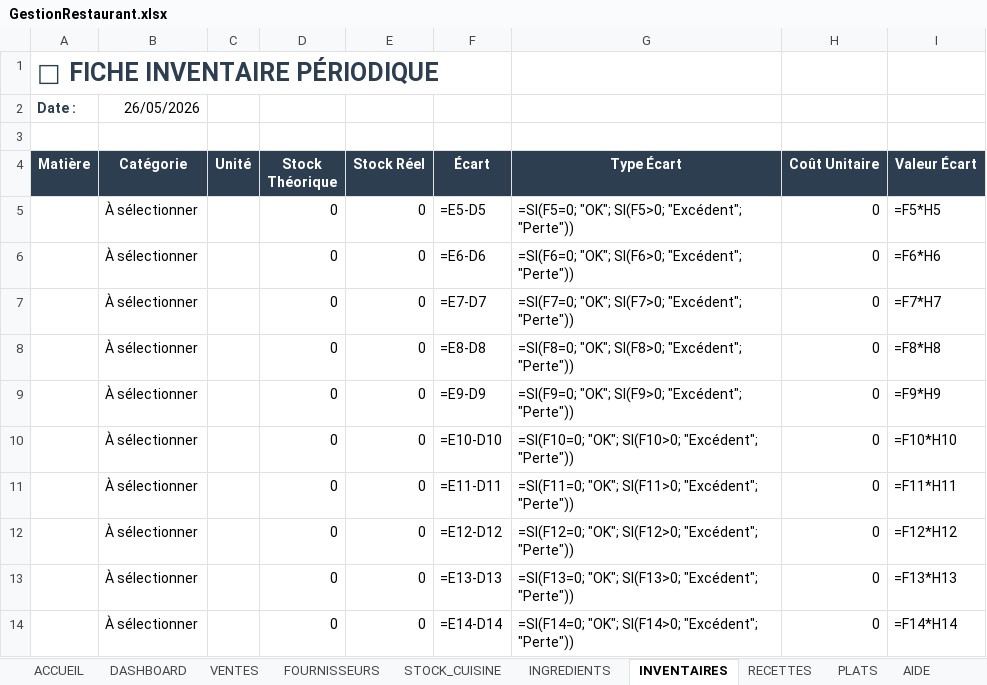
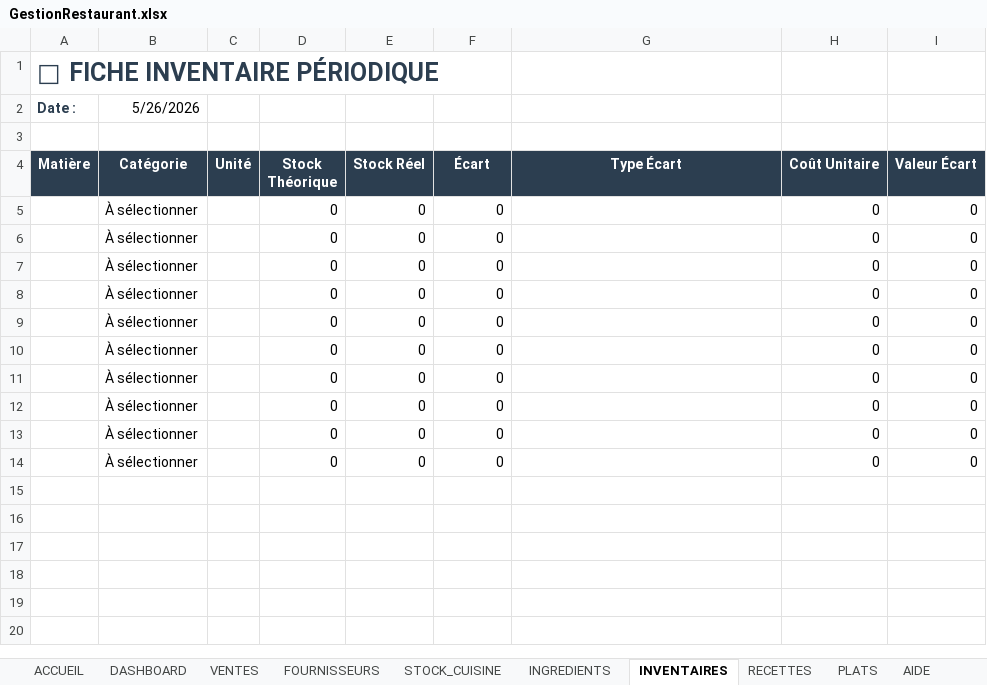
Before and after one commit to zorobal/Application-Excel-de-Gestion-de-Restaurant, an Excel workbook: GestionRestaurant.xlsx, sheet INVENTAIRES, drawn as a sheet; values as stored, in another font and other column widths than the file's, no borders; formulas without a stored value are shown as written; the diff names each change by its address in the sheet, - before the commit and + after, or states it on an @@ line.

```diff
--- a/GestionRestaurant.xlsx (sheet INVENTAIRES)
+++ b/GestionRestaurant.xlsx (sheet INVENTAIRES)
-B2 (Catégorie): 26/05/2026
+B2 (Catégorie): 5/26/2026
-F5 (Écart): =E5-D5
+F5 (Écart): 0
-G5 (Type Écart): =SI(F5=0; "OK"; SI(F5>0; "Excédent"; "Perte"))
+G5 (Type Écart): (empty)
-I5 (Valeur Écart): =F5*H5
+I5 (Valeur Écart): 0
-F6 (Écart): =E6-D6
+F6 (Écart): 0
-G6 (Type Écart): =SI(F6=0; "OK"; SI(F6>0; "Excédent"; "Perte"))
+G6 (Type Écart): (empty)
-I6 (Valeur Écart): =F6*H6
+I6 (Valeur Écart): 0
-F7 (Écart): =E7-D7
+F7 (Écart): 0
-G7 (Type Écart): =SI(F7=0; "OK"; SI(F7>0; "Excédent"; "Perte"))
+G7 (Type Écart): (empty)
-I7 (Valeur Écart): =F7*H7
+I7 (Valeur Écart): 0
-F8 (Écart): =E8-D8
+F8 (Écart): 0
-G8 (Type Écart): =SI(F8=0; "OK"; SI(F8>0; "Excédent"; "Perte"))
+G8 (Type Écart): (empty)
-I8 (Valeur Écart): =F8*H8
+I8 (Valeur Écart): 0
-F9 (Écart): =E9-D9
+F9 (Écart): 0
-G9 (Type Écart): =SI(F9=0; "OK"; SI(F9>0; "Excédent"; "Perte"))
+G9 (Type Écart): (empty)
-I9 (Valeur Écart): =F9*H9
+I9 (Valeur Écart): 0
-F10 (Écart): =E10-D10
+F10 (Écart): 0
-G10 (Type Écart): =SI(F10=0; "OK"; SI(F10>0; "Excédent"; "Perte"))
+G10 (Type Écart): (empty)
-I10 (Valeur Écart): =F10*H10
+I10 (Valeur Écart): 0
-F11 (Écart): =E11-D11
+F11 (Écart): 0
-G11 (Type Écart): =SI(F11=0; "OK"; SI(F11>0; "Excédent"; "Perte"))
+G11 (Type Écart): (empty)
-I11 (Valeur Écart): =F11*H11
+I11 (Valeur Écart): 0
-F12 (Écart): =E12-D12
+F12 (Écart): 0
-G12 (Type Écart): =SI(F12=0; "OK"; SI(F12>0; "Excédent"; "Perte"))
+G12 (Type Écart): (empty)
-I12 (Valeur Écart): =F12*H12
+I12 (Valeur Écart): 0
-F13 (Écart): =E13-D13
+F13 (Écart): 0
-G13 (Type Écart): =SI(F13=0; "OK"; SI(F13>0; "Excédent"; "Perte"))
+G13 (Type Écart): (empty)
-I13 (Valeur Écart): =F13*H13
+I13 (Valeur Écart): 0
-F14 (Écart): =E14-D14
+F14 (Écart): 0
-G14 (Type Écart): =SI(F14=0; "OK"; SI(F14>0; "Excédent"; "Perte"))
+G14 (Type Écart): (empty)
-I14 (Valeur Écart): =F14*H14
+I14 (Valeur Écart): 0
```
Also changed, not shown: sheet STOCK_CUISINE, sheet MATIERES_PREMIERES, sheet VENTES, sheet RECETTES, sheet CATEGORIES, sheet DASHBOARD.
